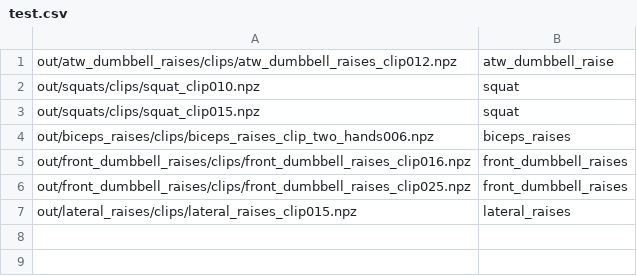
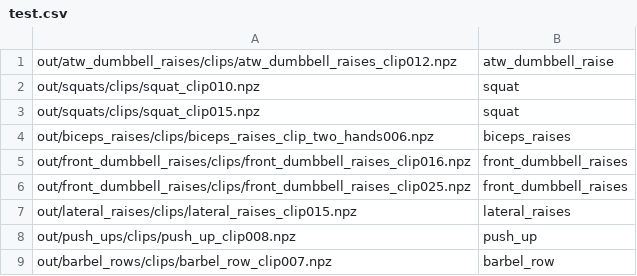
Before and after one commit to ione-g/pose-detector, a CSV file: out/test.csv, drawn as a sheet; the diff names each change by its address in the sheet, - before the commit and + after, or states it on an @@ line.

```diff
--- a/out/test.csv
+++ b/out/test.csv
+row 8: out/push_ups/clips/push_up_clip008.npz | push_up
+row 9: out/barbel_rows/clips/barbel_row_clip007.npz | barbel_row
```
Also changed, not shown: out/train.csv, out/val.csv, 7 other files.
